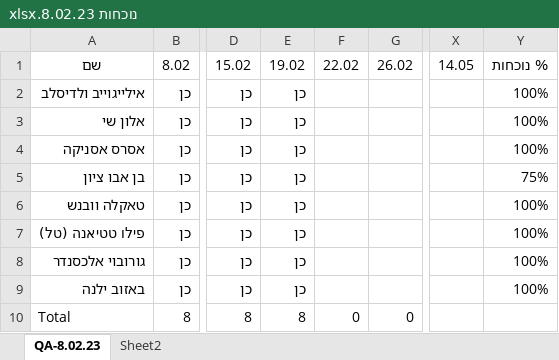
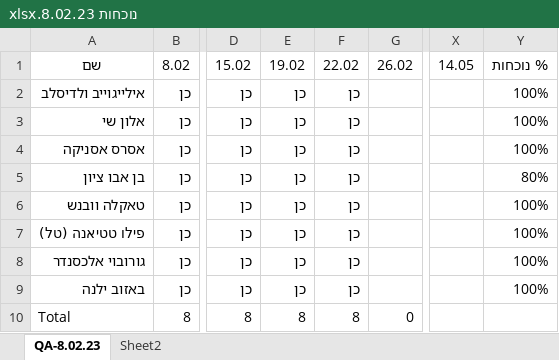
Before and after one commit to QA-8-02/Lessons, an Excel workbook: נוכחות 8.02.23.xlsx, sheet QA-8.02.23, drawn as a sheet; only a part is shown, gaps mark what is left out; values as stored, in another font and other column widths than the file's, no borders; conditional formats and table styles not drawn; the diff names each change by its address in the sheet, - before the commit and + after, or states it on an @@ line.

Commit message:
L5-class

```diff
--- a/נוכחות 8.02.23.xlsx (sheet QA-8.02.23)
+++ b/נוכחות 8.02.23.xlsx (sheet QA-8.02.23)
-F2:F9: (empty)
+F2:F9: כן
-Y5: 75%
+Y5: 80%
-F10: 0
+F10: 8
```
